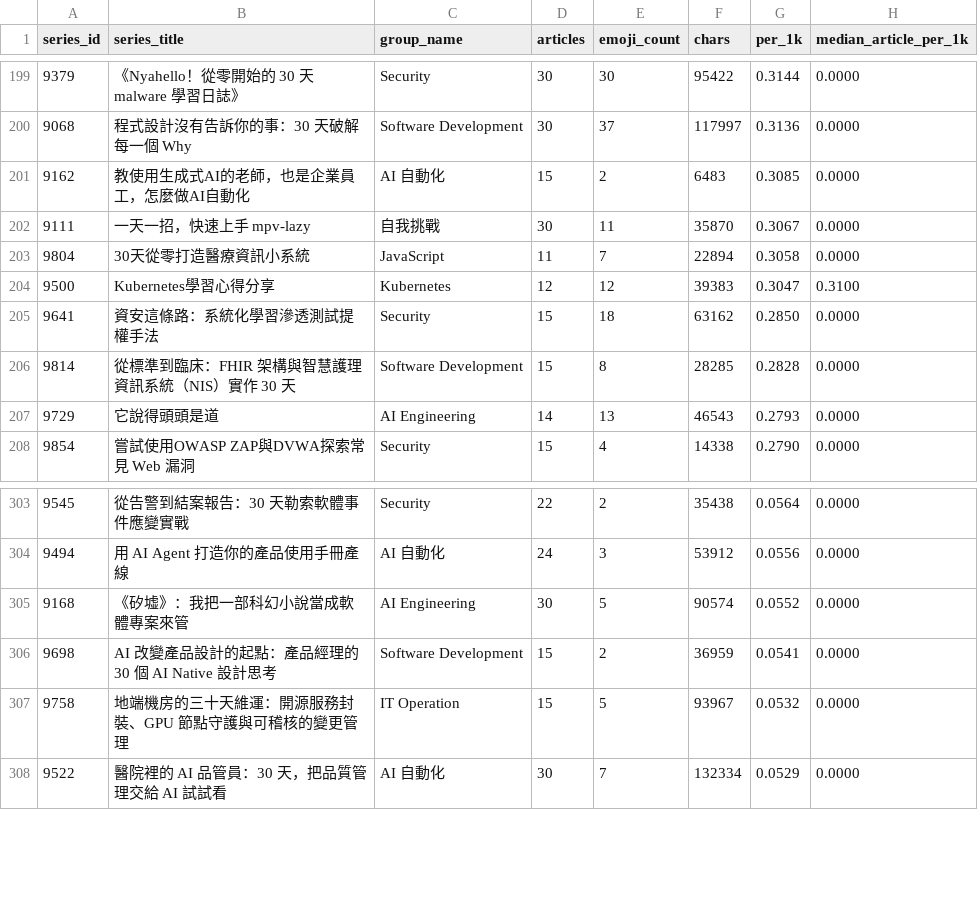
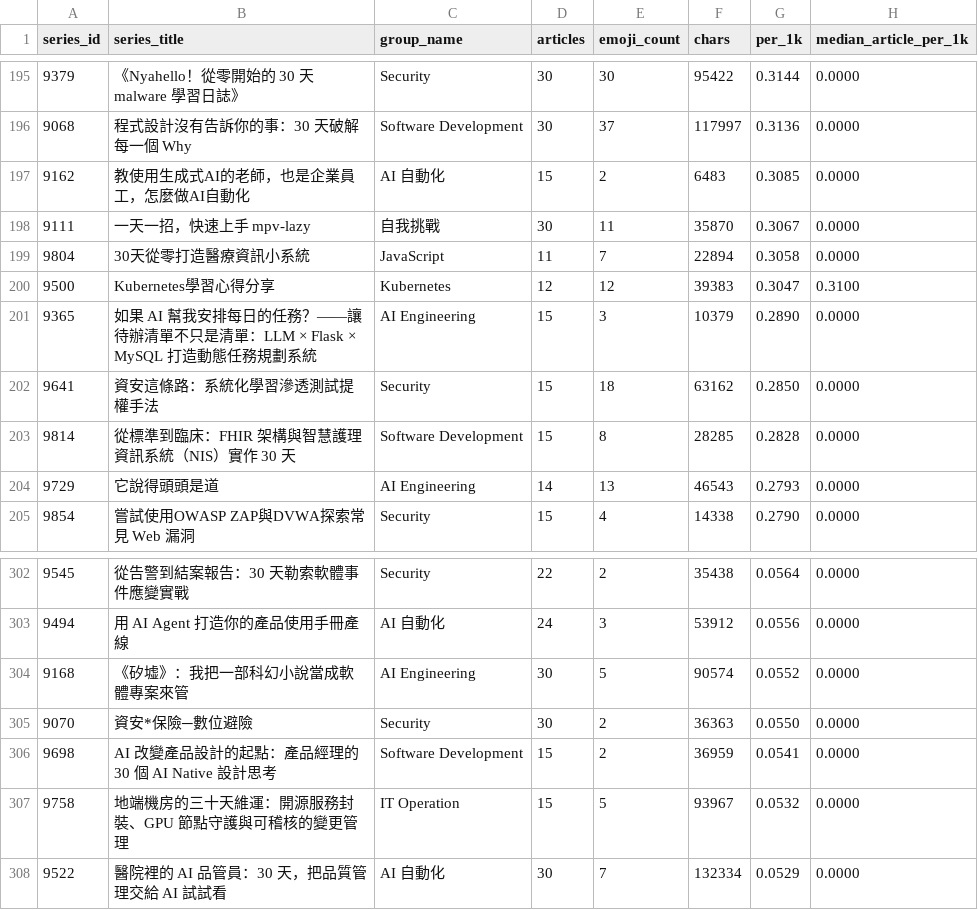
Before and after one commit to jason3e7/ai-101, a CSV file: 05-notes/ironman/lab01/series-summary-v05.csv, drawn as a sheet; only a part is shown, gaps mark what is left out; the diff covers the shown part only.

```diff
--- a/05-notes/ironman/lab01/series-summary-v05.csv
+++ b/05-notes/ironman/lab01/series-summary-v05.csv
@@ -204,2 +200,3 @@ series_id,series_title,group_name,articles,emoji_count,chars,per_1k,median_artic
 9500,Kubernetes學習心得分享,Kubernetes,12,12,39383,0.3047,0.3100
+9365,如果 AI 幫我安排每日的任務？——讓待辦清單不只是清單：LLM × Flask × MySQL 打造動態任務規劃系統,AI Engineering,15,3,10379,0.2890,0.0000
 9641,資安這條路：系統化學習滲透測試提權手法,Security,15,18,63162,0.2850,0.0000
@@ -305,2 +304,3 @@ series_id,series_title,group_name,articles,emoji_count,chars,per_1k,median_artic
 9168,《矽墟》：我把一部科幻小說當成軟體專案來管,AI Engineering,30,5,90574,0.0552,0.0000
+9070,資安*保險─數位避險,Security,30,2,36363,0.0550,0.0000
 9698,AI 改變產品設計的起點：產品經理的 30 個 AI Native 設計思考,Software Development,15,2,36959,0.0541,0.0000
```
Also changed, not shown: 2 added rows and 4 removed rows elsewhere in this file, 3 other files.
